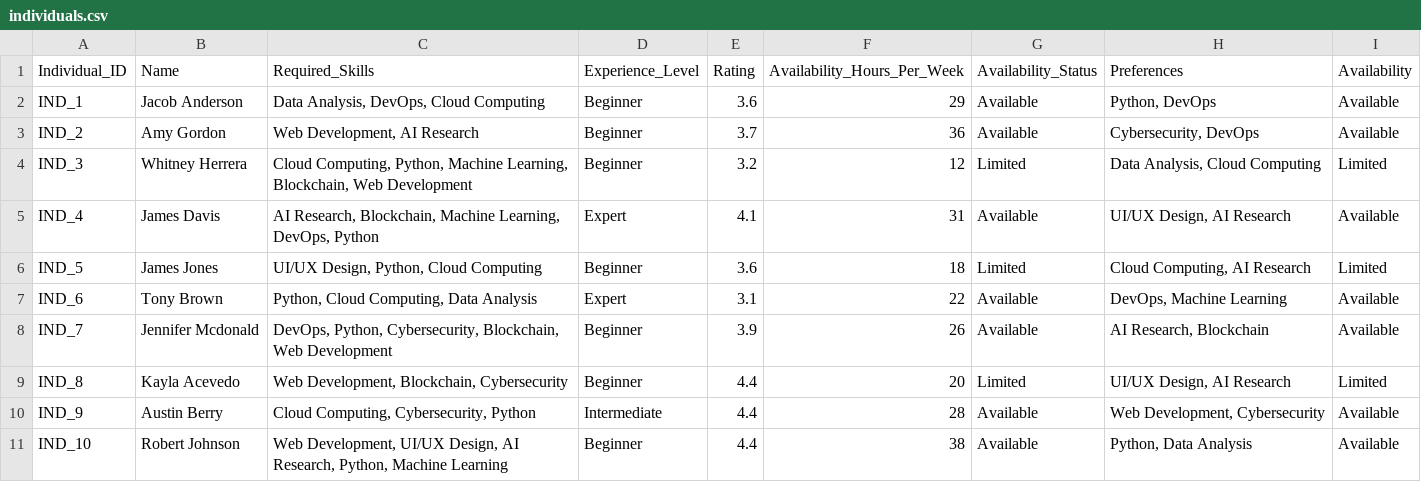
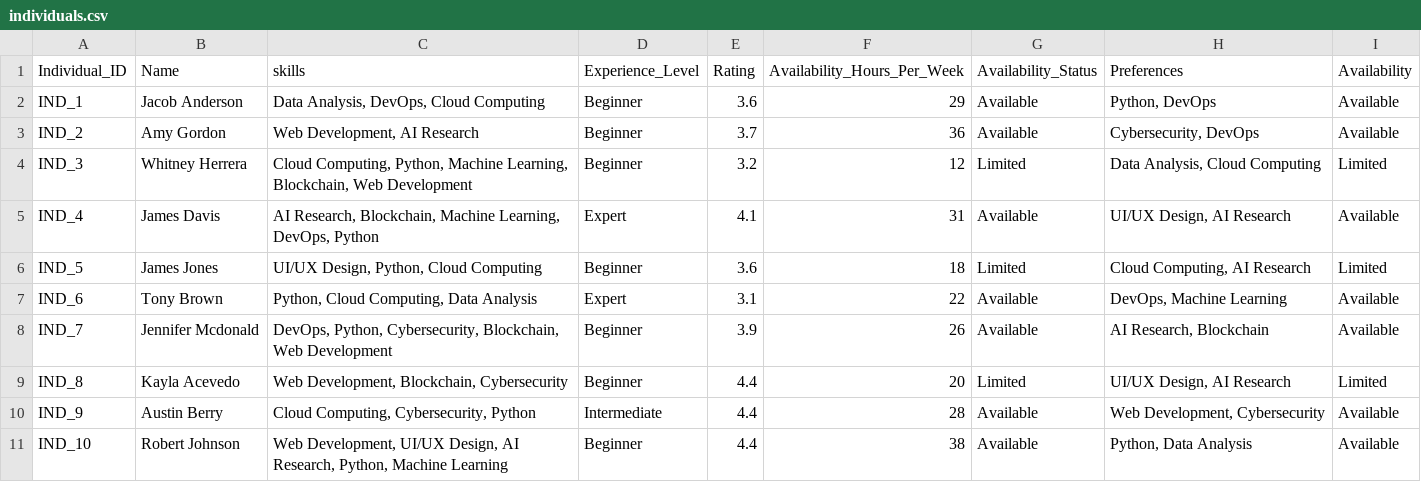
Before and after one commit to poojachandana/AiTaskAllocation, a CSV file: data/individuals.csv, drawn as a sheet.

Commit message:
Rename 'Required_Skills' to 'skills' in CSV

```diff
--- a/data/individuals.csv
+++ b/data/individuals.csv
@@ -1,2 +1,2 @@
-Individual_ID,Name,Required_Skills,Experience_Level,Rating,Availability_Hours_Per_Week,Availability_Status,Preferences,Availability
+Individual_ID,Name,skills,Experience_Level,Rating,Availability_Hours_Per_Week,Availability_Status,Preferences,Availability
 IND_1,Jacob Anderson,"Data Analysis, DevOps, Cloud Computing",Beginner,3.6,29,Available,"Python, DevOps",Available
```
